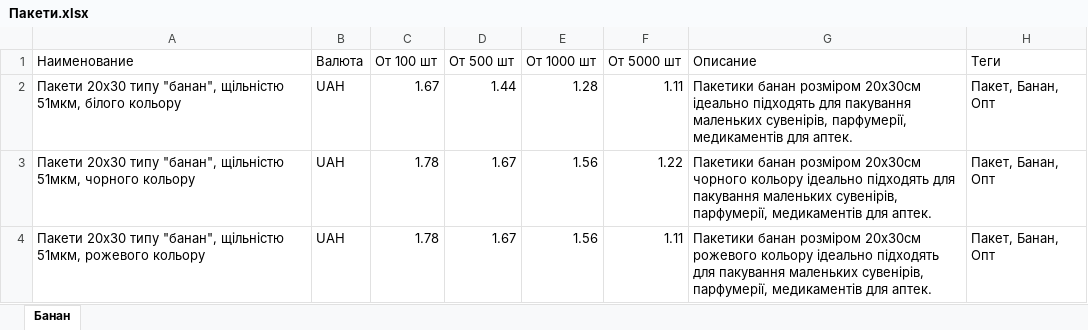
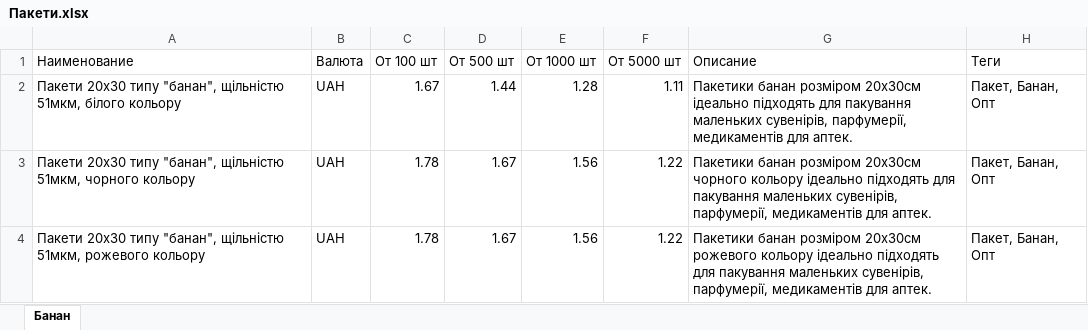
Before and after one commit to HoodPackages/packages-server, an Excel workbook: uploads/Пакети.xlsx, sheet Банан, drawn as a sheet; only a part is shown; values as stored, in another font and other column widths than the file's, no borders; charts and pictures not drawn; the diff names each change by its address in the sheet, - before the commit and + after, or states it on an @@ line.

Commit message:
Update Пакети.xlsx

```diff
--- a/uploads/Пакети.xlsx (sheet Банан)
+++ b/uploads/Пакети.xlsx (sheet Банан)
-F4: 1.11
+F4: 1.22
```
